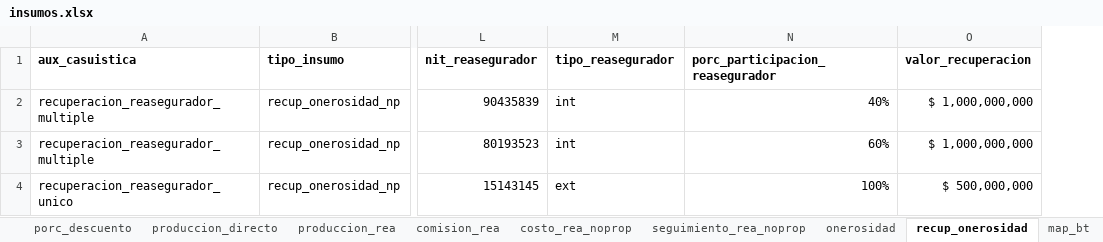
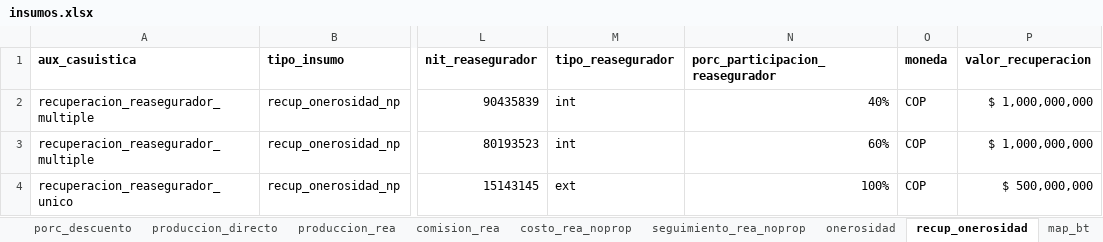
Before and after one commit to sebastobone/prototipo-pcr, an Excel workbook: prototipo_pcr/inputs/insumos.xlsx, sheet recup_onerosidad, drawn as a sheet; only a part is shown, gaps mark what is left out; values as stored, in another font and other column widths than the file's, no borders; the diff names each change by its address in the sheet, - before the commit and + after, or states it on an @@ line.

Commit message:
Corregir devengo recuperacion onerosidad NP

```diff
--- a/prototipo_pcr/inputs/insumos.xlsx (sheet recup_onerosidad)
+++ b/prototipo_pcr/inputs/insumos.xlsx (sheet recup_onerosidad)
+column O (moneda), rows 2-4: all COP
```
Also changed, not shown: 1 other file.
